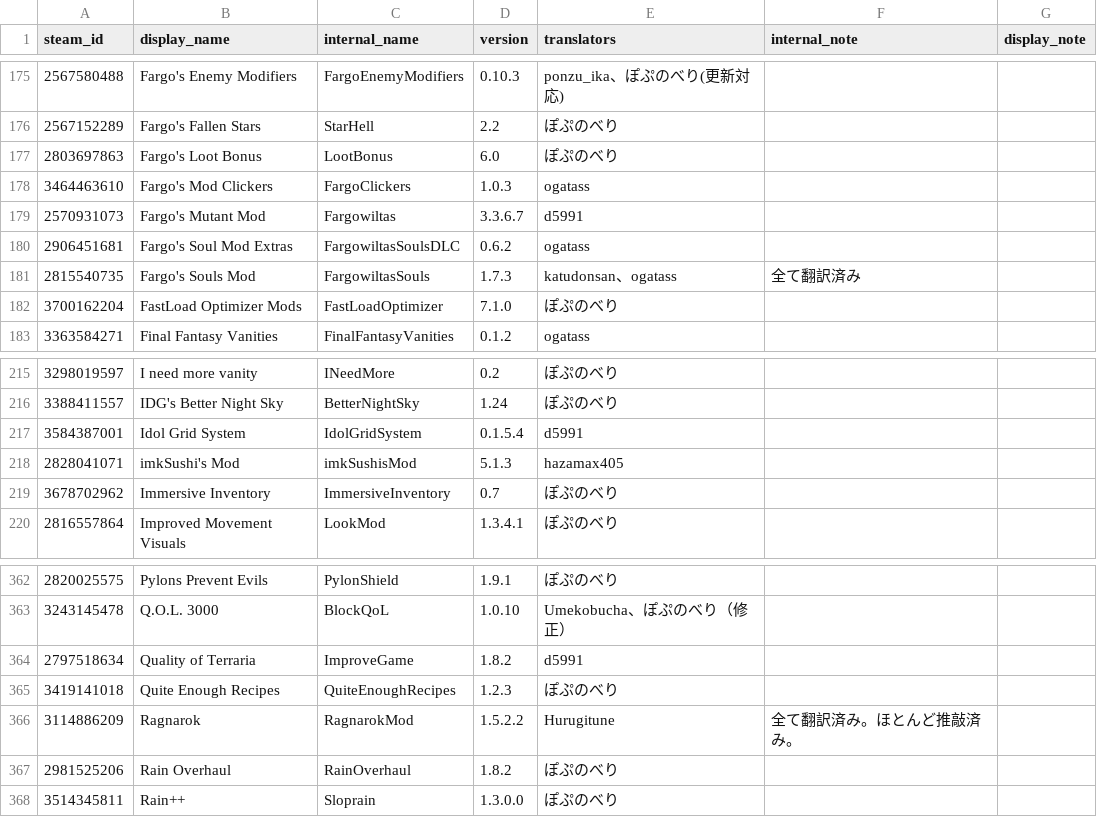
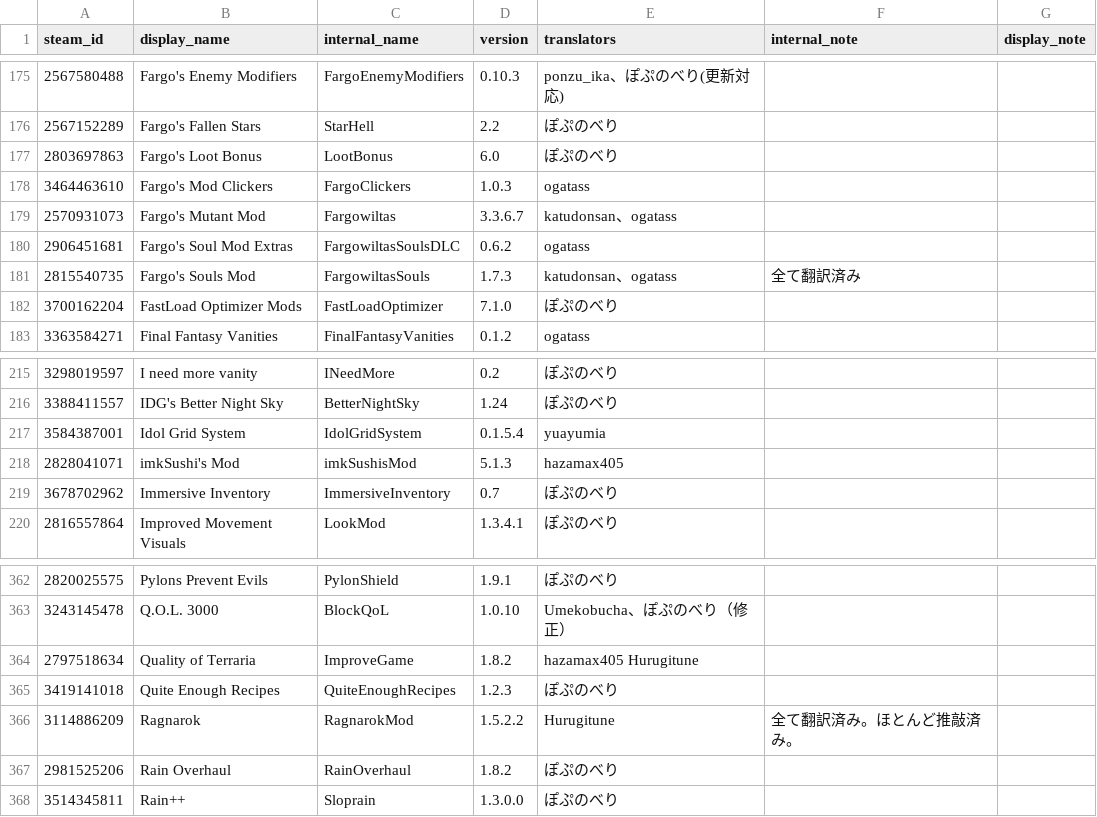
Before and after one commit to eva828/TMLHonyaku, a CSV file: TranslatedMods.csv, drawn as a sheet; only a part is shown, gaps mark what is left out.

Commit message:
Apply suggestions from code review
Co-authored-by: eva828 <88603178+eva828@users.noreply.github.com>

```diff
--- a/TranslatedMods.csv
+++ b/TranslatedMods.csv
@@ -178,3 +178,3 @@ steam_id,display_name,internal_name,version,translators,internal_note,display_no
 3464463610,Fargo's Mod Clickers,FargoClickers,1.0.3,ogatass,,
-2570931073,Fargo's Mutant Mod,Fargowiltas,3.3.6.7,d5991,,
+2570931073,Fargo's Mutant Mod,Fargowiltas,3.3.6.7,katudonsan、ogatass,,
 2906451681,Fargo's Soul Mod Extras,FargowiltasSoulsDLC,0.6.2,ogatass,,
@@ -216,3 +216,3 @@ steam_id,display_name,internal_name,version,translators,internal_note,display_no
 3388411557,IDG's Better Night Sky,BetterNightSky,1.24,ぽぷのべり,,
-3584387001,Idol Grid System,IdolGridSystem,0.1.5.4,d5991,,
+3584387001,Idol Grid System,IdolGridSystem,0.1.5.4,yuayumia,,
 2828041071,imkSushi's Mod,imkSushisMod,5.1.3,hazamax405,,
@@ -363,3 +363,3 @@ steam_id,display_name,internal_name,version,translators,internal_note,display_no
 3243145478,Q.O.L. 3000,BlockQoL,1.0.10,Umekobucha、ぽぷのべり（修正）,,
-2797518634,Quality of Terraria,ImproveGame,1.8.2,d5991,,
+2797518634,Quality of Terraria,ImproveGame,1.8.2,hazamax405 Hurugitune,,
 3419141018,Quite Enough Recipes,QuiteEnoughRecipes,1.2.3,ぽぷのべり,,
```
